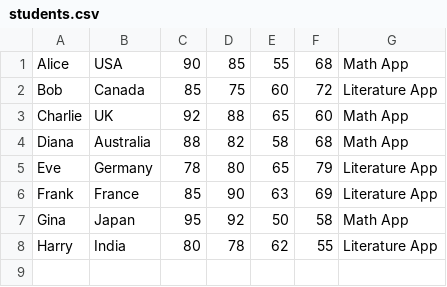
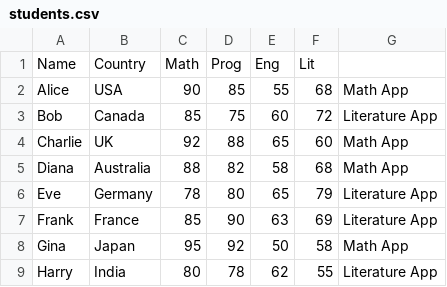
Before and after one commit to tochkar/ML, a CSV file: students.csv, drawn as a sheet; the diff names each change by its address in the sheet, - before the commit and + after, or states it on an @@ line.

Commit message:
Update students.csv

```diff
--- a/students.csv
+++ b/students.csv
+row 1: Name | Country | Math | Prog | Eng | Lit
```
